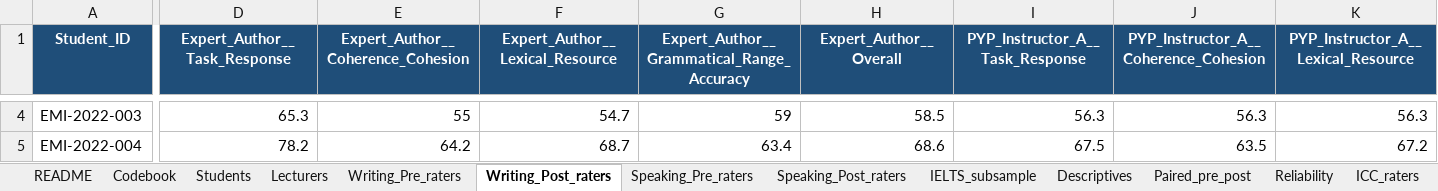
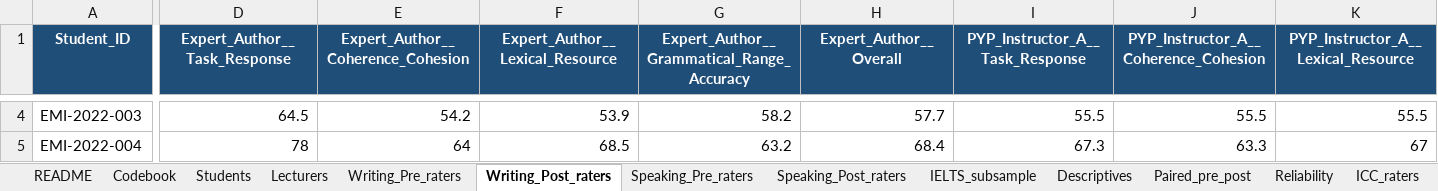
Before and after one commit to MehmetDEU/autoresearch, an Excel workbook: emi-proficiency-study/EMI_PYP_pre_post_synthetic_N120.xlsx, sheet Writing_Post_raters, drawn as a sheet; only a part is shown, gaps mark what is left out; values as stored, in another font and other column widths than the file's, no borders; the diff covers the shown part only; the diff names each change by its address in the sheet, - before the commit and + after, or states it on an @@ line.

```diff
--- a/emi-proficiency-study/EMI_PYP_pre_post_synthetic_N120.xlsx (sheet Writing_Post_raters)
+++ b/emi-proficiency-study/EMI_PYP_pre_post_synthetic_N120.xlsx (sheet Writing_Post_raters)
-D4 (Expert_Author__Task_Response): 65.3
+D4 (Expert_Author__Task_Response): 64.5
-E4: 55
+E4: 54.2
-F4 (Expert_Author__Lexical_Resource): 54.7
+F4 (Expert_Author__Lexical_Resource): 53.9
-G4: 59
+G4: 58.2
-H4 (Expert_Author__Overall): 58.5
+H4 (Expert_Author__Overall): 57.7
-I4 (PYP_Instructor_A__Task_Response): 56.3
+I4 (PYP_Instructor_A__Task_Response): 55.5
-J4: 56.3
+J4: 55.5
-K4: 56.3
+K4: 55.5
-D5 (Expert_Author__Task_Response): 78.2
+D5 (Expert_Author__Task_Response): 78
-E5: 64.2
+E5: 64
-F5 (Expert_Author__Lexical_Resource): 68.7
+F5 (Expert_Author__Lexical_Resource): 68.5
-G5: 63.4
+G5: 63.2
-H5 (Expert_Author__Overall): 68.6
+H5 (Expert_Author__Overall): 68.4
-I5 (PYP_Instructor_A__Task_Response): 67.5
+I5 (PYP_Instructor_A__Task_Response): 67.3
-J5: 63.5
+J5: 63.3
-K5: 67.2
+K5: 67
```
Also changed, not shown: 1872 edited cells elsewhere in this sheet, sheet Students, sheet Speaking_Post_raters, sheet Regression_models, sheet Descriptives, sheet Paired_pre_post, sheet Mechanism_corr_matrix, 5 more sheets, 20 other files.
